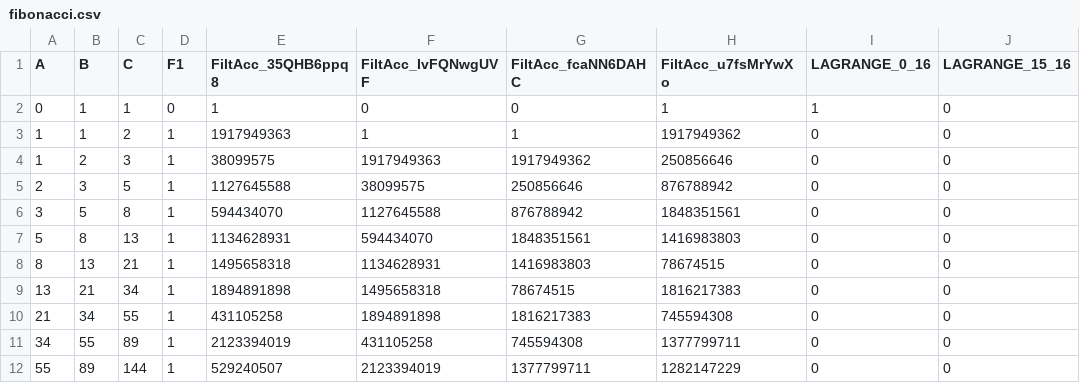
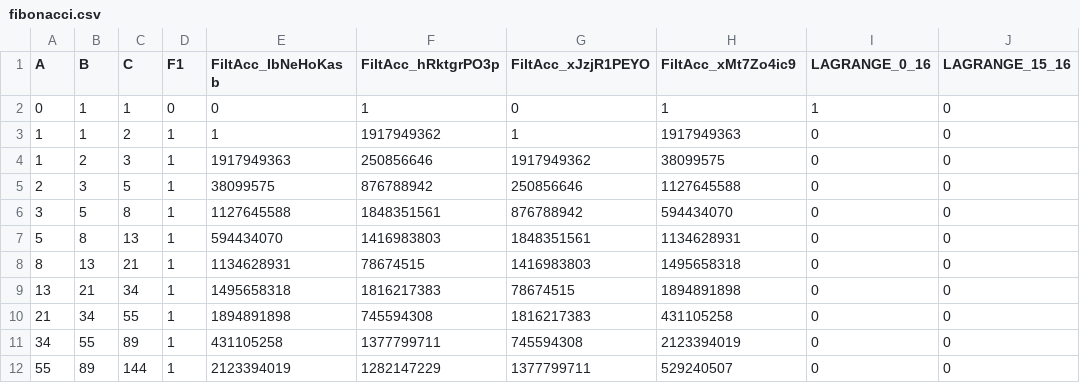
Before and after one commit to Consensys/loom, a CSV file: examples/fibonacci/fibonacci.csv, drawn as a sheet; only a part is shown; the diff covers the shown part only; the diff names each change by its address in the sheet, - before the commit and + after, or states it on an @@ line.

```diff
--- a/examples/fibonacci/fibonacci.csv
+++ b/examples/fibonacci/fibonacci.csv
-E1: FiltAcc_35QHB6ppq8
+E1: FiltAcc_IbNeHoKasb
-F1: FiltAcc_IvFQNwgUVF
+F1: FiltAcc_hRktgrPO3p
-G1: FiltAcc_fcaNN6DAHC
+G1: FiltAcc_xJzjR1PEYO
-H1: FiltAcc_u7fsMrYwXo
+H1: FiltAcc_xMt7Zo4ic9
-E2 (FiltAcc_IbNeHoKasb): 1
+E2 (FiltAcc_IbNeHoKasb): 0
-F2 (FiltAcc_hRktgrPO3p): 0
+F2 (FiltAcc_hRktgrPO3p): 1
-E3 (FiltAcc_IbNeHoKasb): 1917949363
+E3 (FiltAcc_IbNeHoKasb): 1
-F3 (FiltAcc_hRktgrPO3p): 1
+F3 (FiltAcc_hRktgrPO3p): 1917949362
-H3 (FiltAcc_xMt7Zo4ic9): 1917949362
+H3 (FiltAcc_xMt7Zo4ic9): 1917949363
-E4 (FiltAcc_IbNeHoKasb): 38099575
+E4 (FiltAcc_IbNeHoKasb): 1917949363
-F4 (FiltAcc_hRktgrPO3p): 1917949363
+F4 (FiltAcc_hRktgrPO3p): 250856646
-H4 (FiltAcc_xMt7Zo4ic9): 250856646
+H4 (FiltAcc_xMt7Zo4ic9): 38099575
-E5 (FiltAcc_IbNeHoKasb): 1127645588
+E5 (FiltAcc_IbNeHoKasb): 38099575
-F5 (FiltAcc_hRktgrPO3p): 38099575
+F5 (FiltAcc_hRktgrPO3p): 876788942
-H5 (FiltAcc_xMt7Zo4ic9): 876788942
+H5 (FiltAcc_xMt7Zo4ic9): 1127645588
-E6 (FiltAcc_IbNeHoKasb): 594434070
+E6 (FiltAcc_IbNeHoKasb): 1127645588
-F6 (FiltAcc_hRktgrPO3p): 1127645588
+F6 (FiltAcc_hRktgrPO3p): 1848351561
-H6 (FiltAcc_xMt7Zo4ic9): 1848351561
+H6 (FiltAcc_xMt7Zo4ic9): 594434070
-E7 (FiltAcc_IbNeHoKasb): 1134628931
+E7 (FiltAcc_IbNeHoKasb): 594434070
-F7 (FiltAcc_hRktgrPO3p): 594434070
+F7 (FiltAcc_hRktgrPO3p): 1416983803
-H7 (FiltAcc_xMt7Zo4ic9): 1416983803
+H7 (FiltAcc_xMt7Zo4ic9): 1134628931
-E8 (FiltAcc_IbNeHoKasb): 1495658318
+E8 (FiltAcc_IbNeHoKasb): 1134628931
-F8 (FiltAcc_hRktgrPO3p): 1134628931
+F8 (FiltAcc_hRktgrPO3p): 78674515
-H8 (FiltAcc_xMt7Zo4ic9): 78674515
+H8 (FiltAcc_xMt7Zo4ic9): 1495658318
-E9 (FiltAcc_IbNeHoKasb): 1894891898
+E9 (FiltAcc_IbNeHoKasb): 1495658318
-F9 (FiltAcc_hRktgrPO3p): 1495658318
+F9 (FiltAcc_hRktgrPO3p): 1816217383
-H9 (FiltAcc_xMt7Zo4ic9): 1816217383
+H9 (FiltAcc_xMt7Zo4ic9): 1894891898
-E10 (FiltAcc_IbNeHoKasb): 431105258
+E10 (FiltAcc_IbNeHoKasb): 1894891898
-F10 (FiltAcc_hRktgrPO3p): 1894891898
+F10 (FiltAcc_hRktgrPO3p): 745594308
-H10 (FiltAcc_xMt7Zo4ic9): 745594308
+H10 (FiltAcc_xMt7Zo4ic9): 431105258
-E11 (FiltAcc_IbNeHoKasb): 2123394019
+E11 (FiltAcc_IbNeHoKasb): 431105258
-F11 (FiltAcc_hRktgrPO3p): 431105258
+F11 (FiltAcc_hRktgrPO3p): 1377799711
-H11 (FiltAcc_xMt7Zo4ic9): 1377799711
+H11 (FiltAcc_xMt7Zo4ic9): 2123394019
-E12 (FiltAcc_IbNeHoKasb): 529240507
+E12 (FiltAcc_IbNeHoKasb): 2123394019
-F12 (FiltAcc_hRktgrPO3p): 2123394019
+F12 (FiltAcc_hRktgrPO3p): 1282147229
-H12 (FiltAcc_xMt7Zo4ic9): 1282147229
+H12 (FiltAcc_xMt7Zo4ic9): 529240507
```
Also changed, not shown: 14 edited cells elsewhere in this file, 4 other files.
